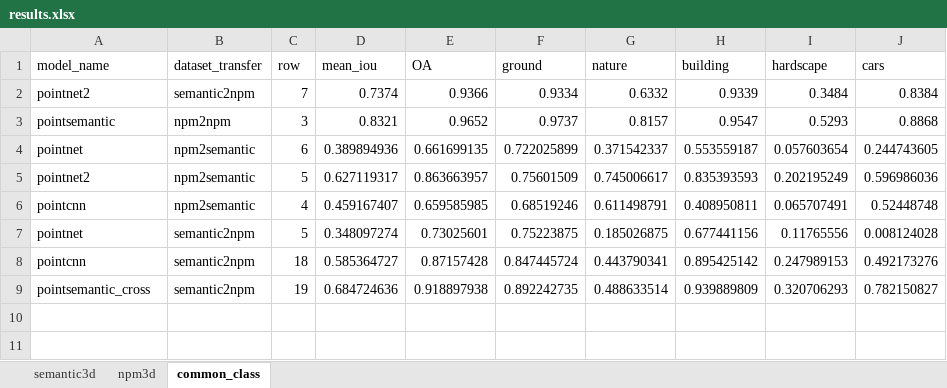
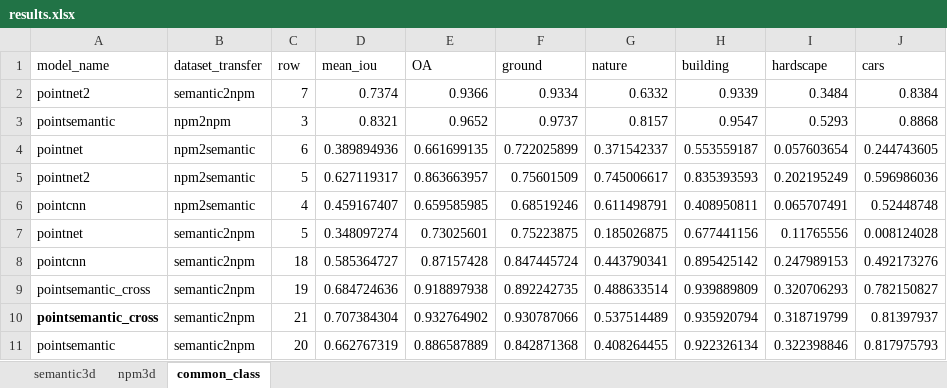
Before and after one commit to yixiaonaiheheima/master_graduation, an Excel workbook: results.xlsx, sheet common_class, drawn as a sheet; values as stored, in another font and other column widths than the file's, no borders; the diff names each change by its address in the sheet, - before the commit and + after, or states it on an @@ line.

```diff
--- a/results.xlsx (sheet common_class)
+++ b/results.xlsx (sheet common_class)
+row 10: pointsemantic_cross | semantic2npm | 21 | 0.707384304 | 0.932764902 | 0.930787066 | 0.537514489 | 0.935920794 | 0.318719799 | 0.81397937
+row 11: pointsemantic | semantic2npm | 20 | 0.662767319 | 0.886587889 | 0.842871368 | 0.408264455 | 0.922326134 | 0.322398846 | 0.817975793
```
Also changed, not shown: sheet npm3d, sheet semantic3d, 13 other files.
